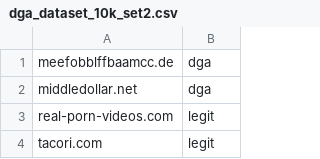
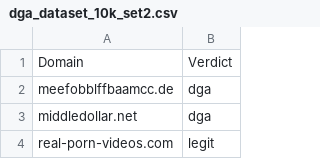
Before and after one commit to Jackso3214/DGA-Advanced-Detection-Tool-DADS-, a CSV file: CSVs/trainingDataset/dga_dataset_10k_set2.csv, drawn as a sheet; only a part is shown; the shorter side is filled out with more unchanged rows.

```diff
--- a/CSVs/trainingDataset/dga_dataset_10k_set2.csv
+++ b/CSVs/trainingDataset/dga_dataset_10k_set2.csv
@@ -1 +1,2 @@
+Domain,Verdict
 meefobblffbaamcc.de,dga
```
Also changed, not shown: 6 other files.
